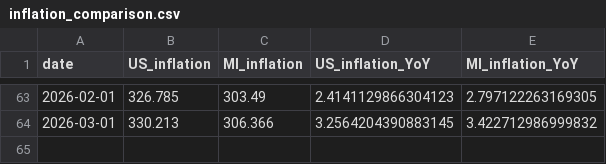
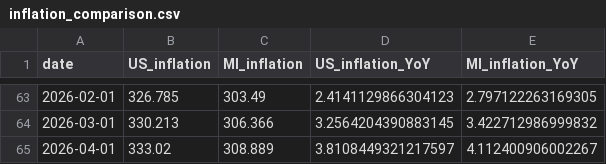
Before and after one commit to ChrisHolman-Econ/Econ-Dashboard-2026, a CSV file: data/processed/inflation_comparison.csv, drawn as a sheet; only a part is shown, gaps mark what is left out.

```diff
--- a/data/processed/inflation_comparison.csv
+++ b/data/processed/inflation_comparison.csv
@@ -64 +64,2 @@ date,US_inflation,MI_inflation,US_inflation_YoY,MI_inflation_YoY
 2026-03-01,330.213,306.366,3.2564204390883145,3.422712986999832
+2026-04-01,333.02,308.889,3.8108449321217597,4.112400906002267
```
